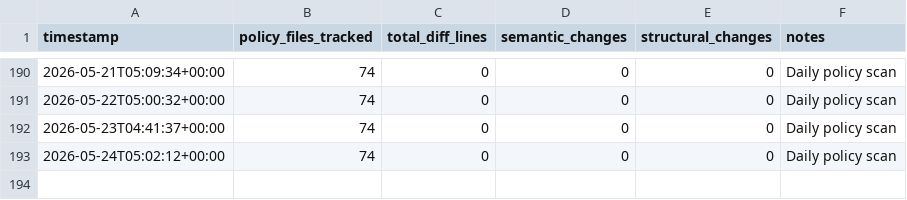
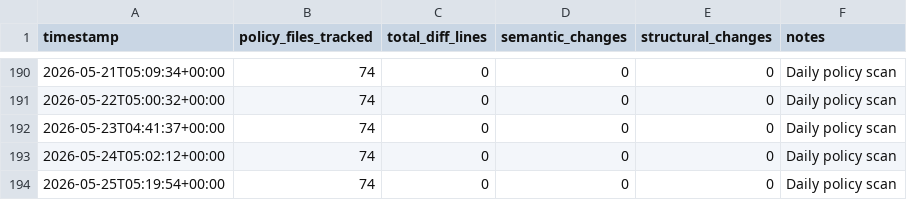
Before and after one commit to dhananjaysmvdu/BioSignal-AI, a CSV file: observatory/metrics/policy_evolution_trend.csv, drawn as a sheet; only a part is shown, gaps mark what is left out; the diff names each change by its address in the sheet, - before the commit and + after, or states it on an @@ line.

```diff
--- a/observatory/metrics/policy_evolution_trend.csv
+++ b/observatory/metrics/policy_evolution_trend.csv
+row 194: 2026-05-25T05:19:54+00:00 | 74 | 0 | 0 | 0 | Daily policy scan
```
Also changed, not shown: observatory/metrics/integrity_trend.csv, observatory/metrics/reproducibility_trend.csv, 1 other file.
